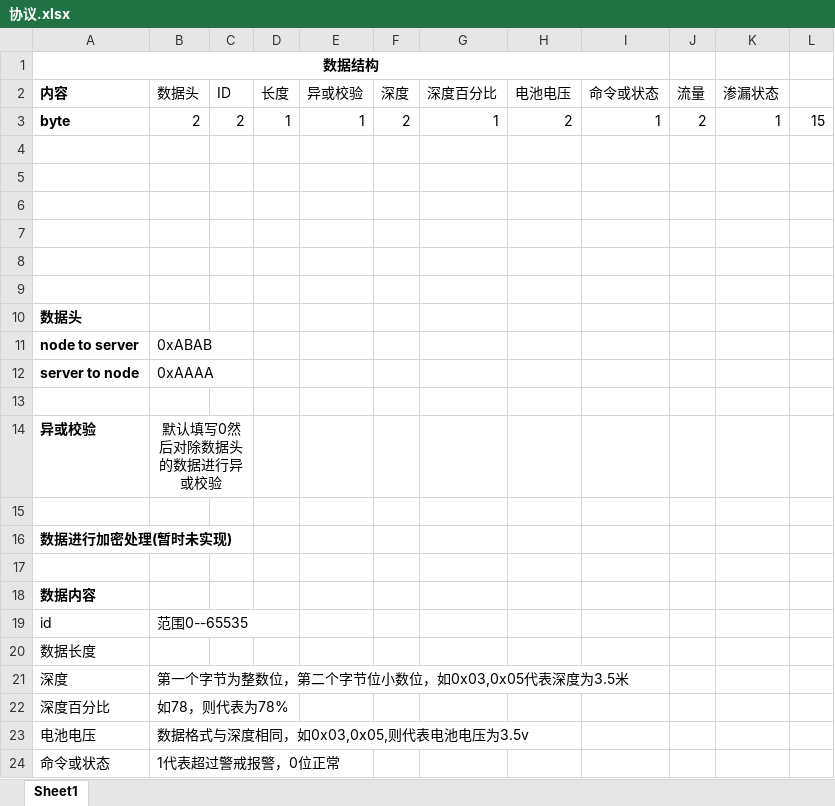
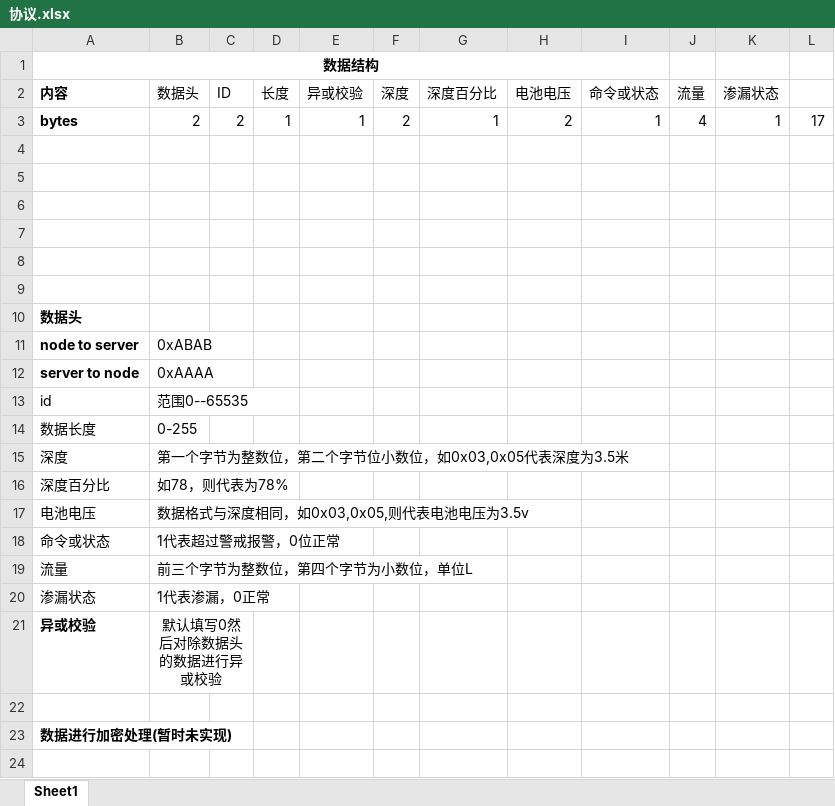
Before and after one commit to zhangmeng5337/Hardware, an Excel workbook: sensor/协议.xlsx, sheet Sheet1, drawn as a sheet; values as stored, in another font and other column widths than the file's, no borders; removed rows and columns are numbered as before the commit, all else as after; the diff names each change by its address in the sheet, - before the commit and + after, or states it on an @@ line.

Commit message:
modify protocal

```diff
--- a/sensor/协议.xlsx (sheet Sheet1)
+++ b/sensor/协议.xlsx (sheet Sheet1)
-A3 (内容): byte
+A3 (内容): bytes
-J3 (流量): 2
+J3 (流量): 4
-L3: 15
+L3: 17
-row 13: (empty)
-row 15: (empty)
-row 17: (empty)
-row 18: 数据内容
-B14 (数据头): (empty)
+B14 (数据头): 0-255
+row 19: 流量 | 前三个字节为整数位，第四个字节为小数位，单位L
+row 20: 渗漏状态 | 1代表渗漏，0正常
@@ row 14 moved to row 21: 异或校验 @@
+row 22: (empty)
@@ row 16 moved to row 23: 数据进行加密处理(暂时未实现) @@
```
